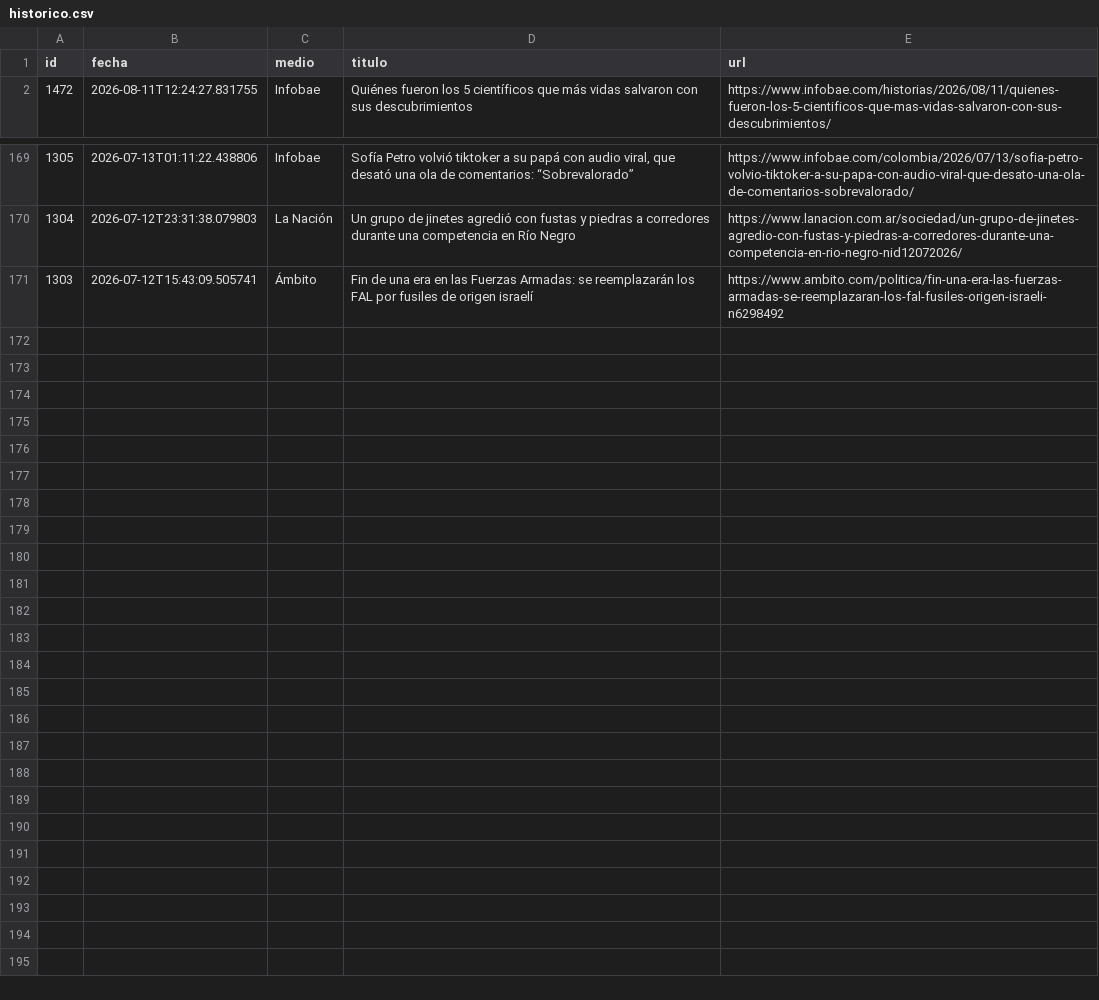
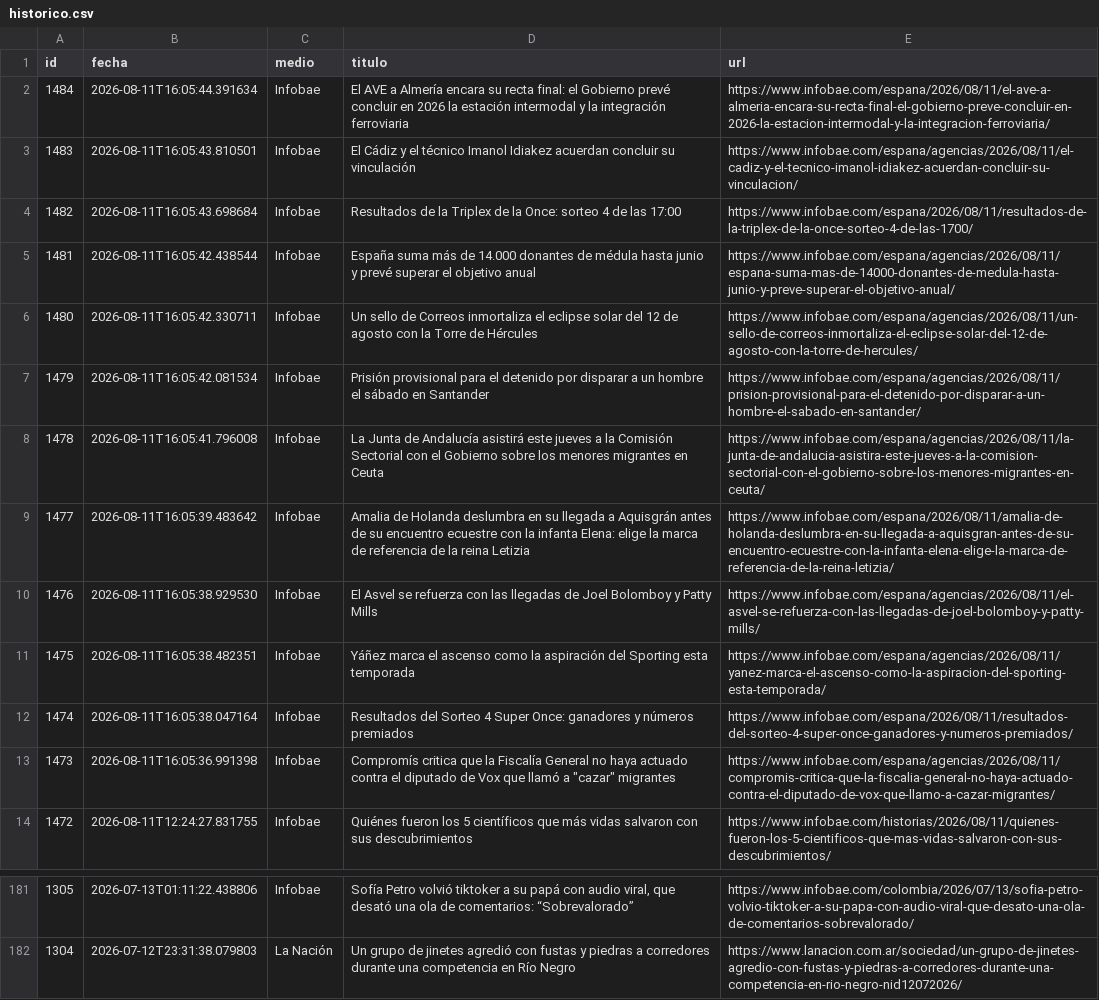
Before and after one commit to ElvisChatzky/BusProyect, a CSV file: data/historico.csv, drawn as a sheet; only a part is shown, gaps mark what is left out; removed rows and columns are numbered as before the commit, all else as after; the diff names each change by its address in the sheet, - before the commit and + after, or states it on an @@ line.

```diff
--- a/data/historico.csv
+++ b/data/historico.csv
+row 2: 1484 | 2026-08-11T16:05:44.391634 | Infobae | El AVE a Almería encara su recta final: el Gobierno prevé concluir en 2026 la estación intermodal y la integración ferroviaria | https://www.infobae.com/espana/2026/08/11/el-ave-a-almeria-encara-su-recta-final-el-gobierno-preve-concluir-en-2026-la-estacion-intermodal-y-la-integracion-ferroviaria/
+row 3: 1483 | 2026-08-11T16:05:43.810501 | Infobae | El Cádiz y el técnico Imanol Idiakez acuerdan concluir su vinculación | https://www.infobae.com/espana/agencias/2026/08/11/el-cadiz-y-el-tecnico-imanol-idiakez-acuerdan-concluir-su-vinculacion/
+row 4: 1482 | 2026-08-11T16:05:43.698684 | Infobae | Resultados de la Triplex de la Once: sorteo 4 de las 17:00 | https://www.infobae.com/espana/2026/08/11/resultados-de-la-triplex-de-la-once-sorteo-4-de-las-1700/
+row 5: 1481 | 2026-08-11T16:05:42.438544 | Infobae | España suma más de 14.000 donantes de médula hasta junio y prevé superar el objetivo anual | https://www.infobae.com/espana/agencias/2026/08/11/espana-suma-mas-de-14000-donantes-de-medula-hasta-junio-y-preve-superar-el-objetivo-anual/
+row 6: 1480 | 2026-08-11T16:05:42.330711 | Infobae | Un sello de Correos inmortaliza el eclipse solar del 12 de agosto con la Torre de Hércules | https://www.infobae.com/espana/agencias/2026/08/11/un-sello-de-correos-inmortaliza-el-eclipse-solar-del-12-de-agosto-con-la-torre-de-hercules/
+row 7: 1479 | 2026-08-11T16:05:42.081534 | Infobae | Prisión provisional para el detenido por disparar a un hombre el sábado en Santander | https://www.infobae.com/espana/agencias/2026/08/11/prision-provisional-para-el-detenido-por-disparar-a-un-hombre-el-sabado-en-santander/
+row 8: 1478 | 2026-08-11T16:05:41.796008 | Infobae | La Junta de Andalucía asistirá este jueves a la Comisión Sectorial con el Gobierno sobre los menores migrantes en Ceuta | https://www.infobae.com/espana/agencias/2026/08/11/la-junta-de-andalucia-asistira-este-jueves-a-la-comision-sectorial-con-el-gobierno-sobre-los-menores-migrantes-en-ceuta/
+row 9: 1477 | 2026-08-11T16:05:39.483642 | Infobae | Amalia de Holanda deslumbra en su llegada a Aquisgrán antes de su encuentro ecuestre con la infanta Elena: elige la marca de referencia de la reina Letizia | https://www.infobae.com/espana/2026/08/11/amalia-de-holanda-deslumbra-en-su-llegada-a-aquisgran-antes-de-su-encuentro-ecuestre-con-la-infanta-elena-elige-la-marca-de-referencia-de-la-reina-letizia/
+row 10: 1476 | 2026-08-11T16:05:38.929530 | Infobae | El Asvel se refuerza con las llegadas de Joel Bolomboy y Patty Mills | https://www.infobae.com/espana/agencias/2026/08/11/el-asvel-se-refuerza-con-las-llegadas-de-joel-bolomboy-y-patty-mills/
+row 11: 1475 | 2026-08-11T16:05:38.482351 | Infobae | Yáñez marca el ascenso como la aspiración del Sporting esta temporada | https://www.infobae.com/espana/agencias/2026/08/11/yanez-marca-el-ascenso-como-la-aspiracion-del-sporting-esta-temporada/
+row 12: 1474 | 2026-08-11T16:05:38.047164 | Infobae | Resultados del Sorteo 4 Super Once: ganadores y números premiados | https://www.infobae.com/espana/2026/08/11/resultados-del-sorteo-4-super-once-ganadores-y-numeros-premiados/
+row 13: 1473 | 2026-08-11T16:05:36.991398 | Infobae | Compromís critica que la Fiscalía General no haya actuado contra el diputado de Vox que llamó a "cazar" migrantes | https://www.infobae.com/espana/agencias/2026/08/11/compromis-critica-que-la-fiscalia-general-no-haya-actuado-contra-el-diputado-de-vox-que-llamo-a-cazar-migrantes/
-row 171: 1303 | 2026-07-12T15:43:09.505741 | Ámbito | Fin de una era en las Fuerzas Armadas: se reemplazarán los FAL por fusiles de origen israelí | https://www.ambito.com/politica/fin-una-era-las-fuerzas-armadas-se-reemplazaran-los-fal-fusiles-origen-israeli-n6298492
```
Also changed, not shown: data/hoy.csv, 1 other file.
